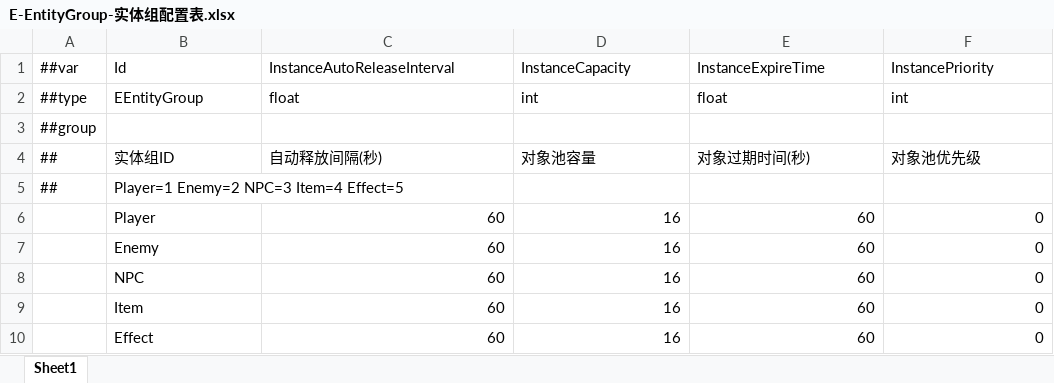
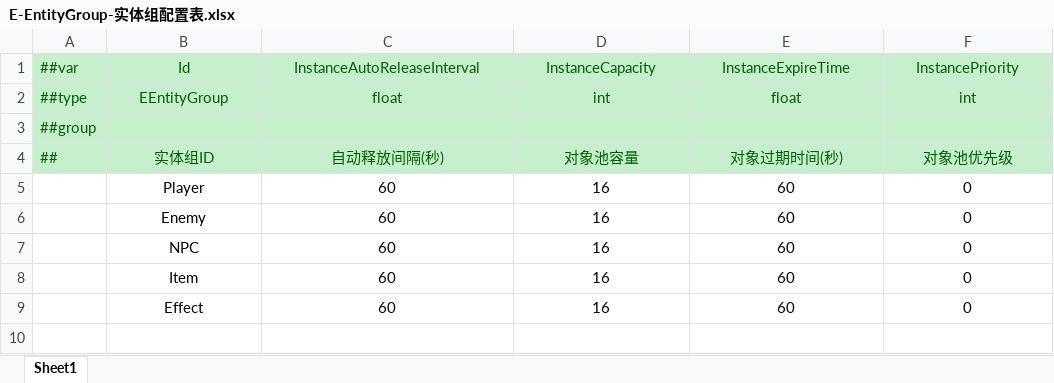
Before and after one commit to MrZhiFu/FuFramework2.0, an Excel workbook: Config/Excels/Tables/E-EntityGroup-实体组配置表.xlsx, sheet Sheet1, drawn as a sheet; values as stored, in another font and other column widths than the file's, no borders; removed rows and columns are numbered as before the commit, all else as after; the diff names each change by its address in the sheet, - before the commit and + after, or states it on an @@ line.

```diff
--- a/Config/Excels/Tables/E-EntityGroup-实体组配置表.xlsx (sheet Sheet1)
+++ b/Config/Excels/Tables/E-EntityGroup-实体组配置表.xlsx (sheet Sheet1)
-A1:F4 fill: none
+A1:F4 fill: #C6EFCE
-A1:F2 text colour: black
+A1:F2 text colour: #006100
-B1:F2 alignment: left
+B1:F2 alignment: center
-A3 text colour: black
+A3 text colour: #006100
-A4:F4 text colour: black
+A4:F4 text colour: #006100
-B4:F4 alignment: left
+B4:F4 alignment: center
-row 5: ## | Player=1 Enemy=2 NPC=3 Item=4 Effect=5
-B5:B9 alignment: left
+B5:B9 alignment: center
-C5:F9 alignment: right
+C5:F9 alignment: center
```
Also changed, not shown: Config/Excels/Tables/D-Item-道具表.xlsx, Config/Excels/Tables/S-Sound-声音表.xlsx, 3 other files.
